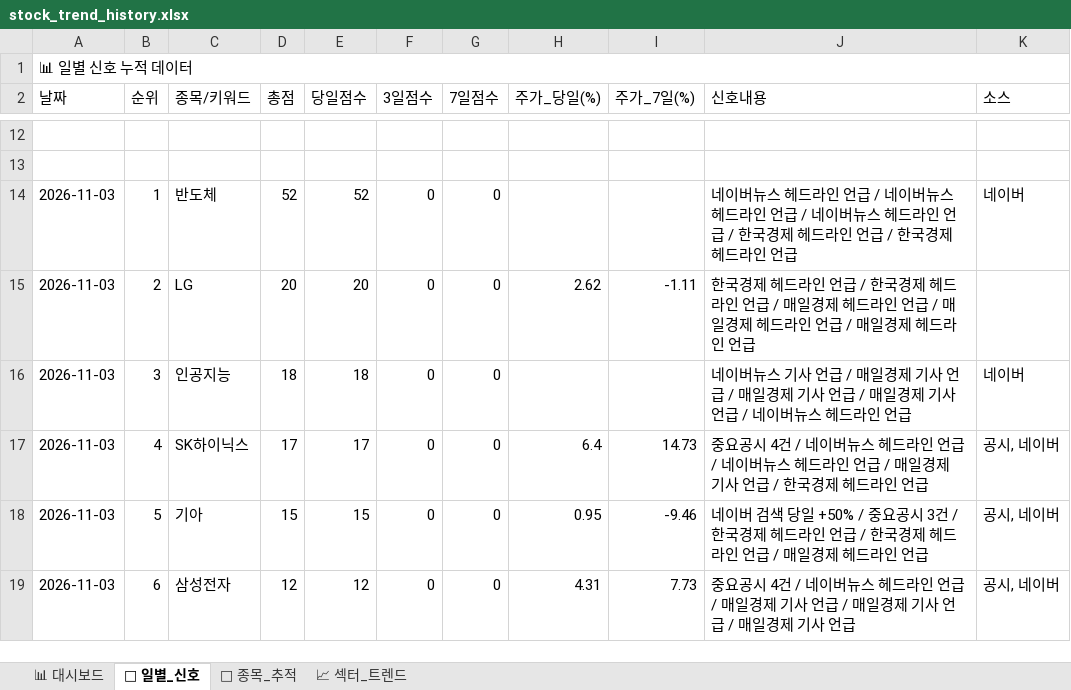
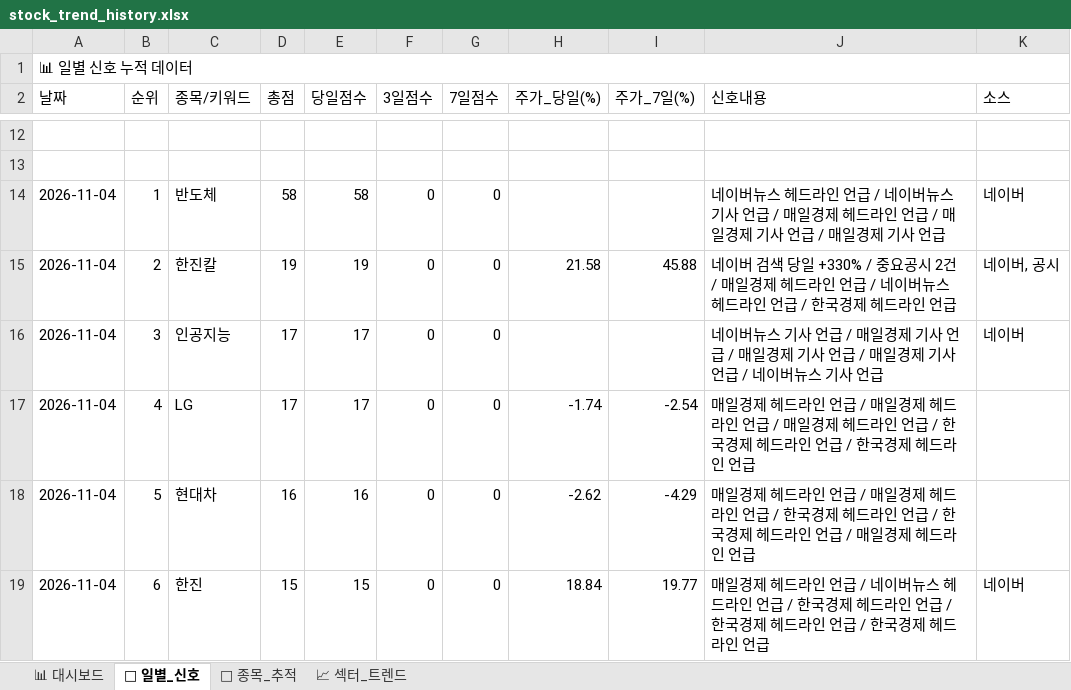
Before and after one commit to makitjung/stock-platform, an Excel workbook: trend/stock_trend_history.xlsx, sheet 📅 일별_신호, drawn as a sheet; only a part is shown, gaps mark what is left out; values as stored, in another font and other column widths than the file's, no cell formats; the diff covers the shown part only; the diff names each change by its address in the sheet, - before the commit and + after, or states it on an @@ line.

```diff
--- a/trend/stock_trend_history.xlsx (sheet 📅 일별_신호)
+++ b/trend/stock_trend_history.xlsx (sheet 📅 일별_신호)
-A14:A19 (날짜): 2026-11-03
+A14:A19 (날짜): 2026-11-04
-D14 (총점): 52
+D14 (총점): 58
-E14 (당일점수): 52
+E14 (당일점수): 58
-J14 (신호내용): …버뉴스 헤드라인 언급 / 네이버뉴스 헤드라인 언급 / 한국경제 헤드라인 언급 / 한국경제 헤드라인 언급
+J14 (신호내용): …버뉴스 기사 언급 / 매일경제 헤드라인 언급 / 매일경제 기사 언급 / 매일경제 기사 언급
-C15 (종목/키워드): LG
+C15 (종목/키워드): 한진칼
-D15 (총점): 20
+D15 (총점): 19
-E15 (당일점수): 20
+E15 (당일점수): 19
-H15 (주가_당일(%)): 2.62
+H15 (주가_당일(%)): 21.58
-I15 (주가_7일(%)): -1.11
+I15 (주가_7일(%)): 45.88
-J15 (신호내용): 한국경제 헤드라인 언급 / 한국경제 헤드라인 언급 / 매일경제 헤드라인 언급 / 매일경제 헤드라인 언급 / 매일경제 헤…
+J15 (신호내용): 네이버 검색 당일 +330% / 중요공시 2건 / 매일경제 헤드라인 언급 / 네이버뉴스 헤드라인 언급 / 한국경제 헤…
-K15 (소스): (empty)
+K15 (소스): 네이버, 공시
-D16 (총점): 18
+D16 (총점): 17
-E16 (당일점수): 18
+E16 (당일점수): 17
-J16 (신호내용): …버뉴스 헤드라인 언급
+J16 (신호내용): …버뉴스 기사 언급
-C17 (종목/키워드): SK하이닉스
+C17 (종목/키워드): LG
-H17 (주가_당일(%)): 6.4
+H17 (주가_당일(%)): -1.74
-I17 (주가_7일(%)): 14.73
+I17 (주가_7일(%)): -2.54
-J17 (신호내용): 중요공시 4건 / 네이버뉴스 헤드라인 언급 / 네이버뉴스 헤드라인 언급 / 매일경제 기사 언급…
+J17 (신호내용): 매일경제 헤드라인 언급 / 매일경제 헤드라인 언급 / 매일경제 헤드라인 언급 / 한국경제 헤드라인 언급…
-K17:K18 (소스): 공시, 네이버
+K17:K18 (소스): (empty)
-C18 (종목/키워드): 기아
+C18 (종목/키워드): 현대차
-D18 (총점): 15
+D18 (총점): 16
-E18 (당일점수): 15
+E18 (당일점수): 16
-H18 (주가_당일(%)): 0.95
+H18 (주가_당일(%)): -2.62
-I18 (주가_7일(%)): -9.46
+I18 (주가_7일(%)): -4.29
-J18 (신호내용): 네이버 검색 당일 +50% / 중요공시 3건 / 한국…
+J18 (신호내용): 매일경제 헤드라인 언급 / 매일경제 헤드라인 언급 / 한국…
-C19 (종목/키워드): 삼성전자
+C19 (종목/키워드): 한진
-D19 (총점): 12
+D19 (총점): 15
-E19 (당일점수): 12
+E19 (당일점수): 15
-H19 (주가_당일(%)): 4.31
+H19 (주가_당일(%)): 18.84
-I19 (주가_7일(%)): 7.73
+I19 (주가_7일(%)): 19.77
-J19 (신호내용): 중요공시 4건 / 네이버뉴스 헤드라인 언급 / 매일경제 기사 언급 / 매일경제 기사 언급 / 매일경제 기사 언급
+J19 (신호내용): 매일경제 헤드라인 언급 / 네이버뉴스 헤드라인 언급 / 한국경제 헤드라인 언급 / 한국경제 헤드라인 언급 / 한국경제 헤드라인 언급
-K19 (소스): 공시, 네이버
+K19 (소스): 네이버
```
Also changed, not shown: 332 edited cells elsewhere in this sheet, sheet 🎯 종목_추적, sheet 📈 섹터_트렌드, sheet 📊 대시보드, cell formats, 17 other files.
